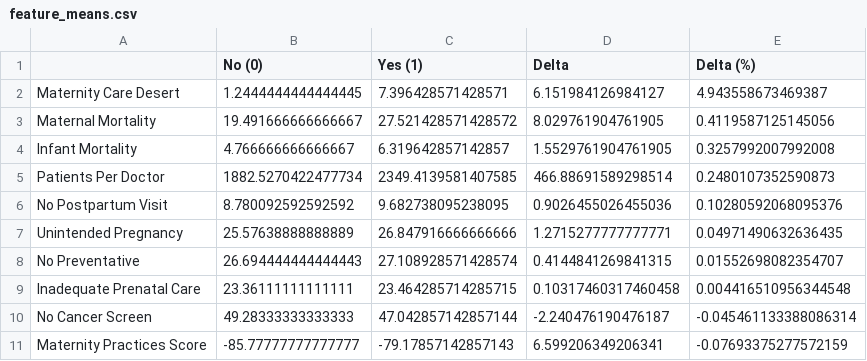
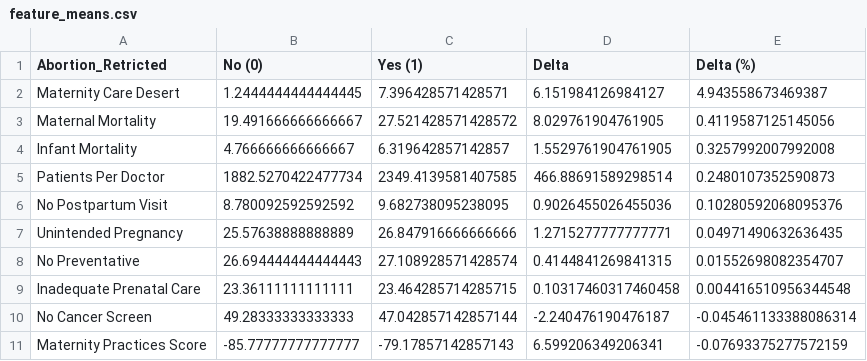
Before and after one commit to amberteetsel/maternal-health, a CSV file: resources/svm/feature_means.csv, drawn as a sheet.

Commit message:
fix dataframe display

```diff
--- a/resources/svm/feature_means.csv
+++ b/resources/svm/feature_means.csv
@@ -1,2 +1,2 @@
-,No (0),Yes (1),Delta,Delta (%)
+Abortion_Retricted,No (0),Yes (1),Delta,Delta (%)
 Maternity Care Desert,1.2444444444444445,7.396428571428571,6.151984126984127,4.943558673469387
```
